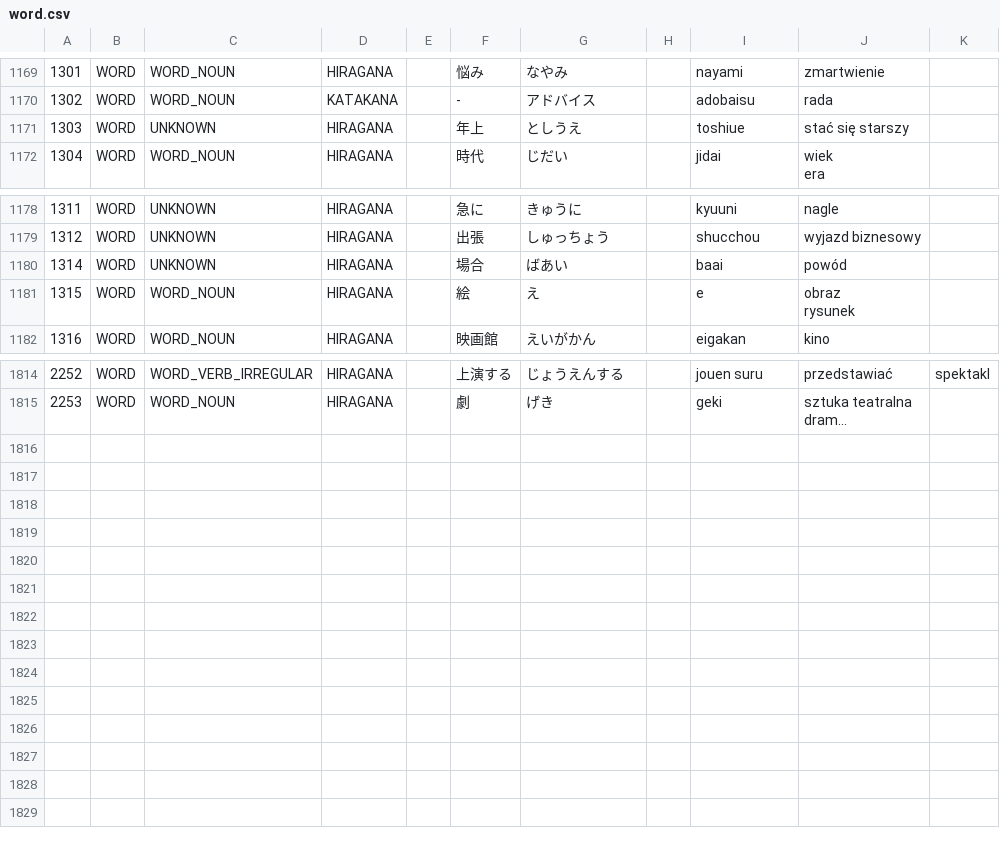
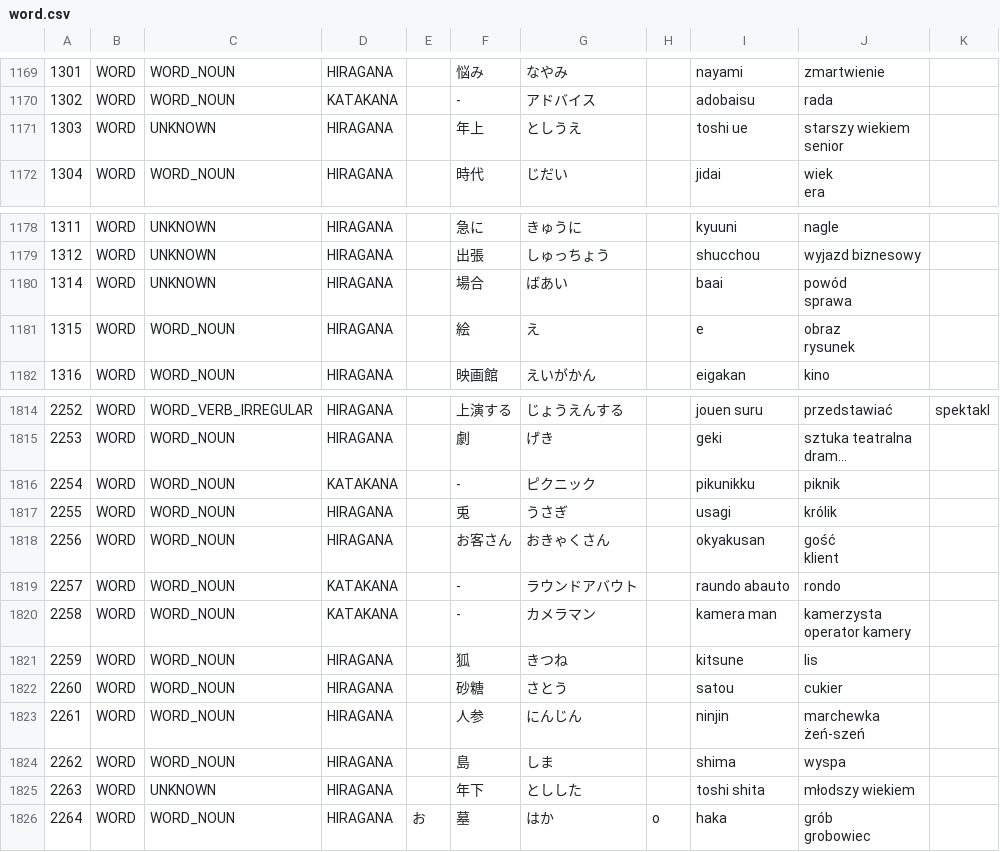
Before and after one commit to dedyk/JaponskiPomocnik, a CSV file: assets/word.csv, drawn as a sheet; only a part is shown, gaps mark what is left out; long unchanged cells end in …; ↵ is a line break in a cell; the diff names each change by its address in the sheet, - before the commit and + after, or states it on an @@ line.

```diff
--- a/assets/word.csv
+++ b/assets/word.csv
-I1171: toshiue
+I1171: toshi ue
-J1171: stać się starszy
+J1171: starszy wiekiem ↵ senior
-J1180: powód
+J1180: powód ↵ sprawa
+row 1816: 2254 | WORD | WORD_NOUN | KATAKANA |  | - | ピクニック |  | pikunikku | piknik
+row 1817: 2255 | WORD | WORD_NOUN | HIRAGANA |  | 兎 | うさぎ |  | usagi | królik
+row 1818: 2256 | WORD | WORD_NOUN | HIRAGANA |  | お客さん | おきゃくさん |  | okyakusan | gość ↵ klient
+row 1819: 2257 | WORD | WORD_NOUN | KATAKANA |  | - | ラウンドアバウト |  | raundo abauto | rondo
+row 1820: 2258 | WORD | WORD_NOUN | KATAKANA |  | - | カメラマン |  | kamera man | kamerzysta ↵ operator kamery
+row 1821: 2259 | WORD | WORD_NOUN | HIRAGANA |  | 狐 | きつね |  | kitsune | lis
+row 1822: 2260 | WORD | WORD_NOUN | HIRAGANA |  | 砂糖 | さとう |  | satou | cukier
+row 1823: 2261 | WORD | WORD_NOUN | HIRAGANA |  | 人参 | にんじん |  | ninjin | marchewka ↵ żeń-szeń
+row 1824: 2262 | WORD | WORD_NOUN | HIRAGANA |  | 島 | しま |  | shima | wyspa
+row 1825: 2263 | WORD | UNKNOWN | HIRAGANA |  | 年下 | としした |  | toshi shita | młodszy wiekiem
+row 1826: 2264 | WORD | WORD_NOUN | HIRAGANA | お | 墓 | はか | o | haka | grób ↵ grobowiec
```
Also changed, not shown: assets/kanji.csv, 1 other file.
